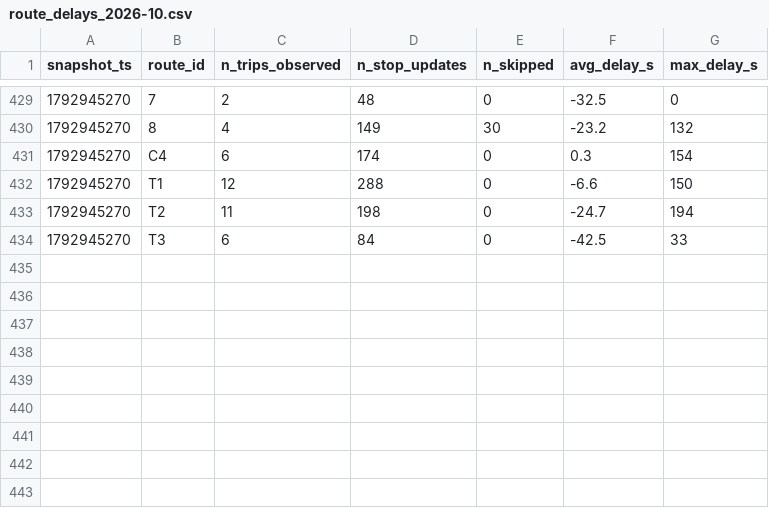
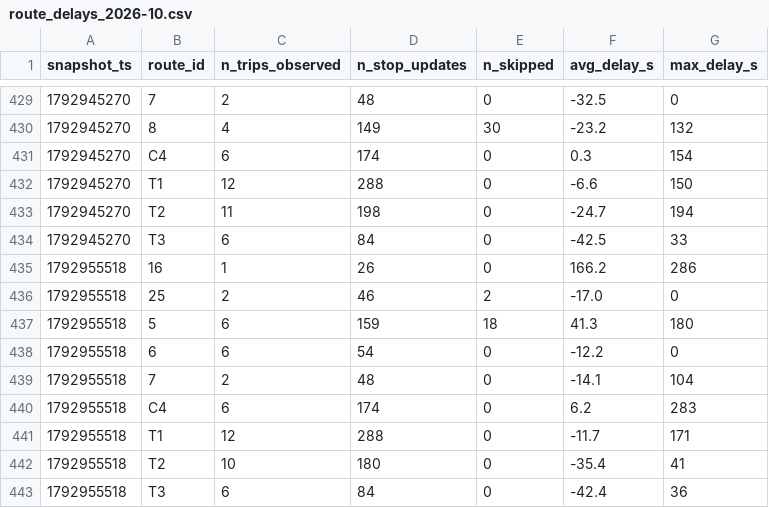
Before and after one commit to Business-Intelligence-26/smart-mobility-lemans, a CSV file: data/history/route_delays_2026-10.csv, drawn as a sheet; only a part is shown, gaps mark what is left out.

```diff
--- a/data/history/route_delays_2026-10.csv
+++ b/data/history/route_delays_2026-10.csv
@@ -434 +434,10 @@ snapshot_ts,route_id,n_trips_observed,n_stop_updates,n_skipped,avg_delay_s,max_d
 1792945270,T3,6,84,0,-42.5,33
+1792955518,16,1,26,0,166.2,286
+1792955518,25,2,46,2,-17.0,0
+1792955518,5,6,159,18,41.3,180
+1792955518,6,6,54,0,-12.2,0
+1792955518,7,2,48,0,-14.1,104
+1792955518,C4,6,174,0,6.2,283
+1792955518,T1,12,288,0,-11.7,171
+1792955518,T2,10,180,0,-35.4,41
+1792955518,T3,6,84,0,-42.4,36
```
Also changed, not shown: 1 other file.
